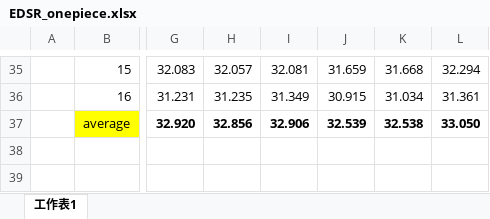
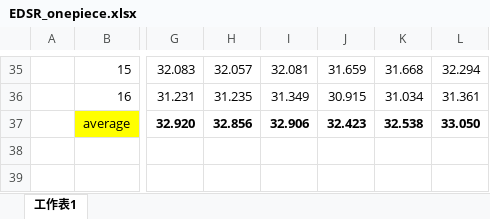
Before and after one commit to ckckck1373/EE-Project, an Excel workbook: Animation-ResNet/meeting ppt/EDSR_onepiece.xlsx, sheet 工作表1, drawn as a sheet; only a part is shown, gaps mark what is left out; values as stored, in another font and other column widths than the file's, no borders; charts and pictures not drawn; the diff names each change by its address in the sheet, - before the commit and + after, or states it on an @@ line.

```diff
--- a/Animation-ResNet/meeting ppt/EDSR_onepiece.xlsx (sheet 工作表1)
+++ b/Animation-ResNet/meeting ppt/EDSR_onepiece.xlsx (sheet 工作表1)
-J37: 32.539
+J37: 32.423
```
Also changed, not shown: charts or pictures, 4 other files.
